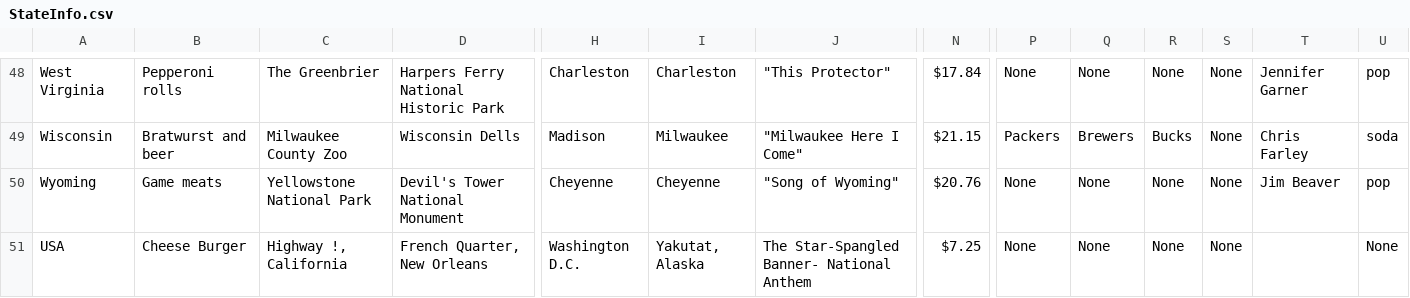
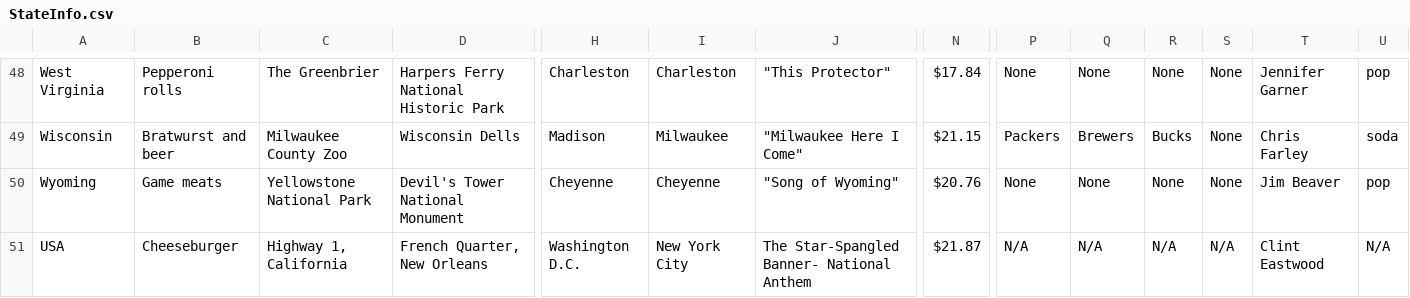
Before and after one commit to dismail1/Our-American-Cousins, a CSV file: StateInfo.csv, drawn as a sheet; only a part is shown, gaps mark what is left out; the diff names each change by its address in the sheet, - before the commit and + after, or states it on an @@ line.

Commit message:
update usa info

```diff
--- a/StateInfo.csv
+++ b/StateInfo.csv
-B51: Cheese Burger
+B51: Cheeseburger
-C51: Highway !, California
+C51: Highway 1, California
-I51: Yakutat, Alaska
+I51: New York City
-N51: $7.25
+N51: $21.87
-P51: None
+P51: N/A
-Q51: None
+Q51: N/A
-R51: None
+R51: N/A
-S51: None
+S51: N/A
-T51: (empty)
+T51: Clint Eastwood
-U51: None
+U51: N/A
```
